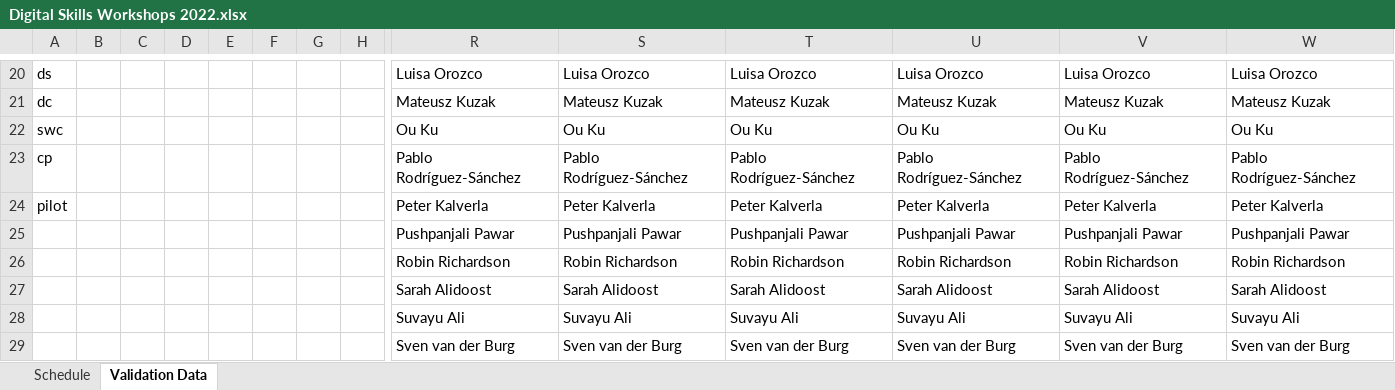
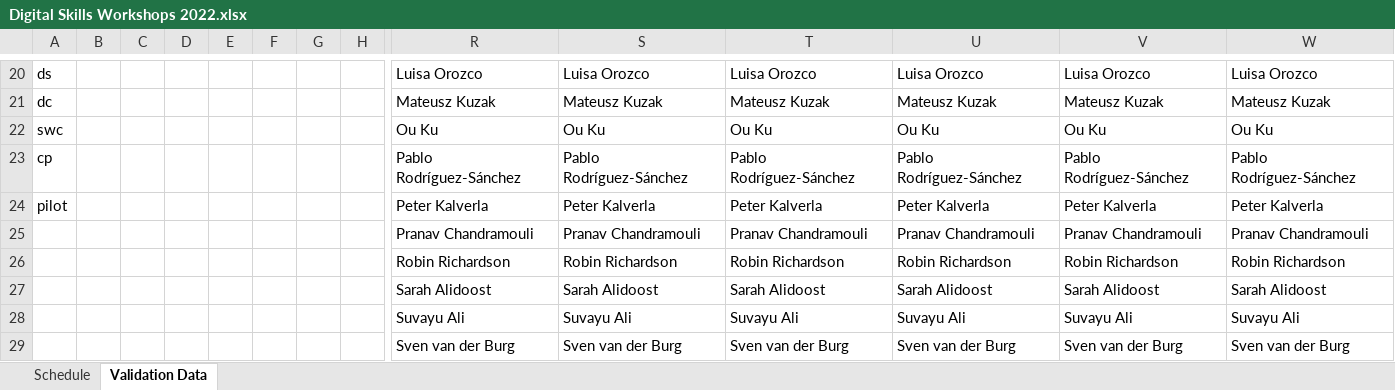
Before and after one commit to esciencecenter-digital-skills/training-infrastructure, an Excel workbook: create_data/Digital Skills Workshops 2022.xlsx, sheet Validation Data, drawn as a sheet; only a part is shown, gaps mark what is left out; values as stored, in another font and other column widths than the file's, no borders; table styles not drawn; removed rows and columns are numbered as before the commit, all else as after; rows hold the shown columns only; the diff names each change by its address in the sheet, - before the commit and + after, or states it on an @@ line.

```diff
--- a/create_data/Digital Skills Workshops 2022.xlsx (sheet Validation Data)
+++ b/create_data/Digital Skills Workshops 2022.xlsx (sheet Validation Data)
-row 25:  |  |  |  |  |  |  |  | Pushpanjali Pawar | Pushpanjali Pawar | Pushpanjali Pawar | Pushpanjali Pawar | Pushpanjali Pawar | Pushpanjali Pawar
+row 25:  |  |  |  |  |  |  |  | Pranav Chandramouli | Pranav Chandramouli | Pranav Chandramouli | Pranav Chandramouli | Pranav Chandramouli | Pranav Chandramouli
```
Also changed, not shown: sheet Schedule, 4 other files.
